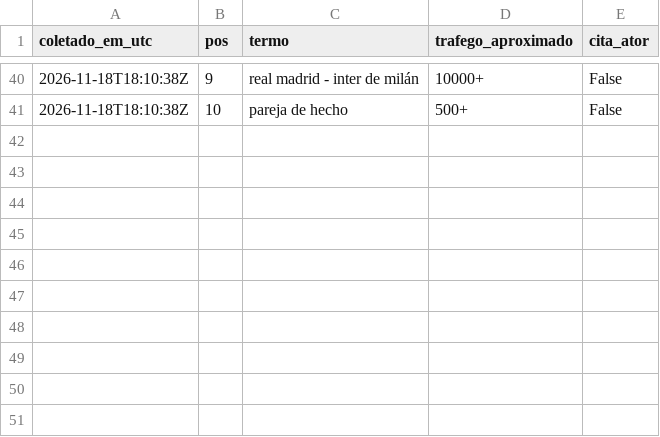
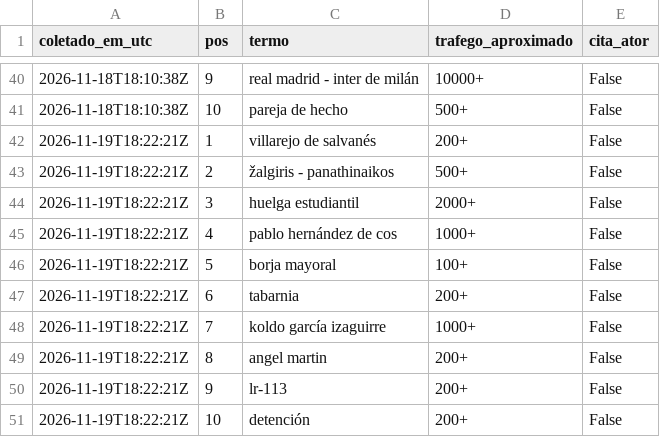
Before and after one commit to WandersonH/odi-espanha, a CSV file: data/trends/agora_historico.csv, drawn as a sheet; only a part is shown, gaps mark what is left out; the diff names each change by its address in the sheet, - before the commit and + after, or states it on an @@ line.

```diff
--- a/data/trends/agora_historico.csv
+++ b/data/trends/agora_historico.csv
+row 42: 2026-11-19T18:22:21Z | 1 | villarejo de salvanés | 200+ | False
+row 43: 2026-11-19T18:22:21Z | 2 | žalgiris - panathinaikos | 500+ | False
+row 44: 2026-11-19T18:22:21Z | 3 | huelga estudiantil | 2000+ | False
+row 45: 2026-11-19T18:22:21Z | 4 | pablo hernández de cos | 1000+ | False
+row 46: 2026-11-19T18:22:21Z | 5 | borja mayoral | 100+ | False
+row 47: 2026-11-19T18:22:21Z | 6 | tabarnia | 200+ | False
+row 48: 2026-11-19T18:22:21Z | 7 | koldo garcía izaguirre | 1000+ | False
+row 49: 2026-11-19T18:22:21Z | 8 | angel martin | 200+ | False
+row 50: 2026-11-19T18:22:21Z | 9 | lr-113 | 200+ | False
+row 51: 2026-11-19T18:22:21Z | 10 | detención | 200+ | False
```
Also changed, not shown: 44 other files.
